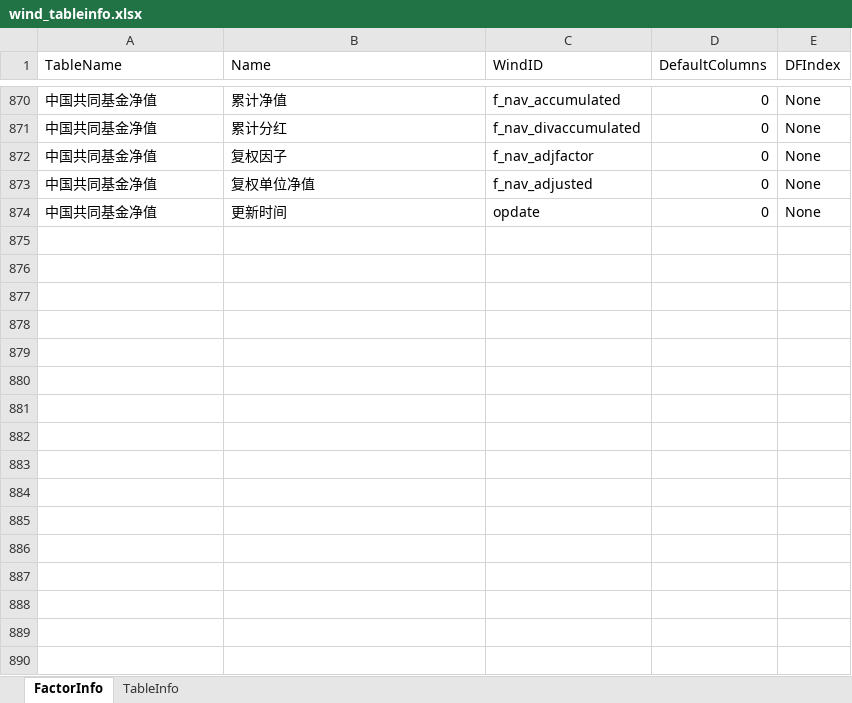
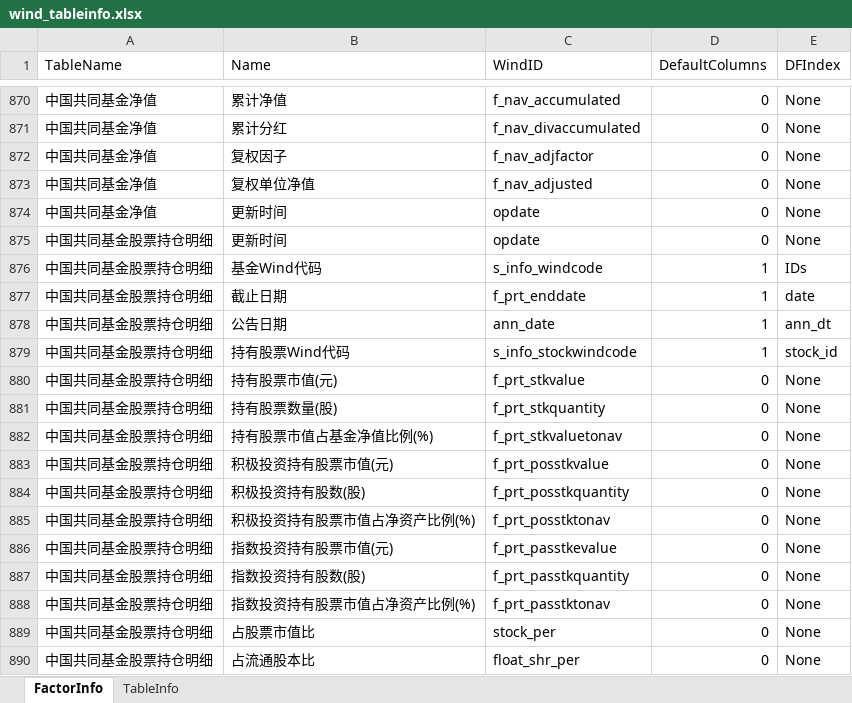
Before and after one commit to wanhanwan/Packages, an Excel workbook: FactorLib/resource/wind_tableinfo.xlsx, sheet FactorInfo, drawn as a sheet; only a part is shown, gaps mark what is left out; values as stored, in another font and other column widths than the file's, no borders; the diff names each change by its address in the sheet, - before the commit and + after, or states it on an @@ line.

Commit message:
add fund stock pos

```diff
--- a/FactorLib/resource/wind_tableinfo.xlsx (sheet FactorInfo)
+++ b/FactorLib/resource/wind_tableinfo.xlsx (sheet FactorInfo)
+row 875: 中国共同基金股票持仓明细 | 更新时间 | opdate | 0 | None
+row 876: 中国共同基金股票持仓明细 | 基金Wind代码 | s_info_windcode | 1 | IDs
+row 877: 中国共同基金股票持仓明细 | 截止日期 | f_prt_enddate | 1 | date
+row 878: 中国共同基金股票持仓明细 | 公告日期 | ann_date | 1 | ann_dt
+row 879: 中国共同基金股票持仓明细 | 持有股票Wind代码 | s_info_stockwindcode | 1 | stock_id
+row 880: 中国共同基金股票持仓明细 | 持有股票市值(元) | f_prt_stkvalue | 0 | None
+row 881: 中国共同基金股票持仓明细 | 持有股票数量(股) | f_prt_stkquantity | 0 | None
+row 882: 中国共同基金股票持仓明细 | 持有股票市值占基金净值比例(%) | f_prt_stkvaluetonav | 0 | None
+row 883: 中国共同基金股票持仓明细 | 积极投资持有股票市值(元) | f_prt_posstkvalue | 0 | None
+row 884: 中国共同基金股票持仓明细 | 积极投资持有股数(股) | f_prt_posstkquantity | 0 | None
+row 885: 中国共同基金股票持仓明细 | 积极投资持有股票市值占净资产比例(%) | f_prt_posstktonav | 0 | None
+row 886: 中国共同基金股票持仓明细 | 指数投资持有股票市值(元) | f_prt_passtkevalue | 0 | None
+row 887: 中国共同基金股票持仓明细 | 指数投资持有股数(股) | f_prt_passtkquantity | 0 | None
+row 888: 中国共同基金股票持仓明细 | 指数投资持有股票市值占净资产比例(%) | f_prt_passtktonav | 0 | None
+row 889: 中国共同基金股票持仓明细 | 占股票市值比 | stock_per | 0 | None
+row 890: 中国共同基金股票持仓明细 | 占流通股本比 | float_shr_per | 0 | None
```
Also changed, not shown: sheet TableInfo, 3 other files.
